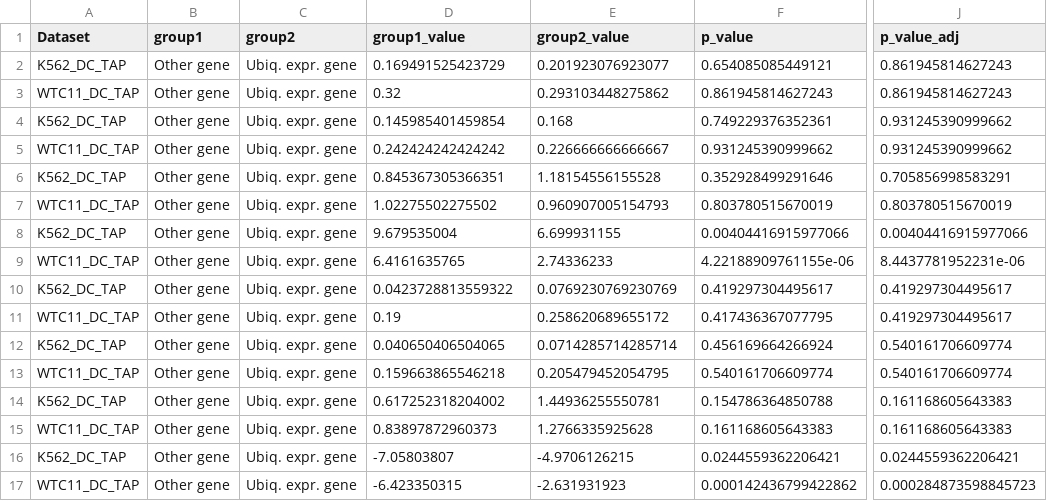
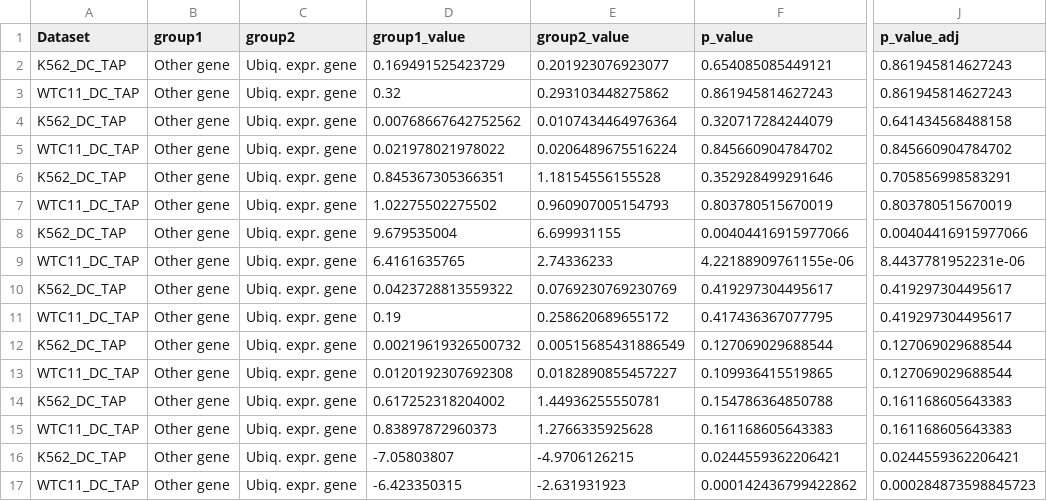
Before and after one commit to EngreitzLab/DC_TAP_Paper, a TSV file: results/main_figure_5_and_6/hkg_comparison/splitDC_TAP_all_metrics_significance_allPower/ubiq_category.signficance_table.by_Category.tsv, drawn as a sheet; only a part is shown, gaps mark what is left out; the diff names each change by its address in the sheet, - before the commit and + after, or states it on an @@ line.

```diff
--- a/results/main_figure_5_and_6/hkg_comparison/splitDC_TAP_all_metrics_significance_allPower/ubiq_category.signficance_table.by_Category.tsv
+++ b/results/main_figure_5_and_6/hkg_comparison/splitDC_TAP_all_metrics_significance_allPower/ubiq_category.signficance_table.by_Category.tsv
-D4 (group1_value): 0.145985401459854
+D4 (group1_value): 0.00768667642752562
-E4 (group2_value): 0.168
+E4 (group2_value): 0.0107434464976364
-F4 (p_value): 0.749229376352361
+F4 (p_value): 0.320717284244079
-J4 (p_value_adj): 0.931245390999662
+J4 (p_value_adj): 0.641434568488158
-D5 (group1_value): 0.242424242424242
+D5 (group1_value): 0.021978021978022
-E5 (group2_value): 0.226666666666667
+E5 (group2_value): 0.0206489675516224
-F5 (p_value): 0.931245390999662
+F5 (p_value): 0.845660904784702
-J5 (p_value_adj): 0.931245390999662
+J5 (p_value_adj): 0.845660904784702
-D12 (group1_value): 0.040650406504065
+D12 (group1_value): 0.00219619326500732
-E12 (group2_value): 0.0714285714285714
+E12 (group2_value): 0.00515685431886549
-F12 (p_value): 0.456169664266924
+F12 (p_value): 0.127069029688544
-J12:J13 (p_value_adj): 0.540161706609774
+J12:J13 (p_value_adj): 0.127069029688544
-D13 (group1_value): 0.159663865546218
+D13 (group1_value): 0.0120192307692308
-E13 (group2_value): 0.205479452054795
+E13 (group2_value): 0.0182890855457227
-F13 (p_value): 0.540161706609774
+F13 (p_value): 0.109936415519865
```
Also changed, not shown: results/main_figure_5_and_6/hkg_comparison/splitDC_TAP_all_metrics_significance_allPower/filter50_ubiq_category.signficance_table.by_Category.tsv, results/main_figure_5_and_6/hkg_comparison/splitDC_TAP_all_metrics_significance_allPower/weighted_ubiq_category.signficance_table.by_Category.tsv, 54 other files.
